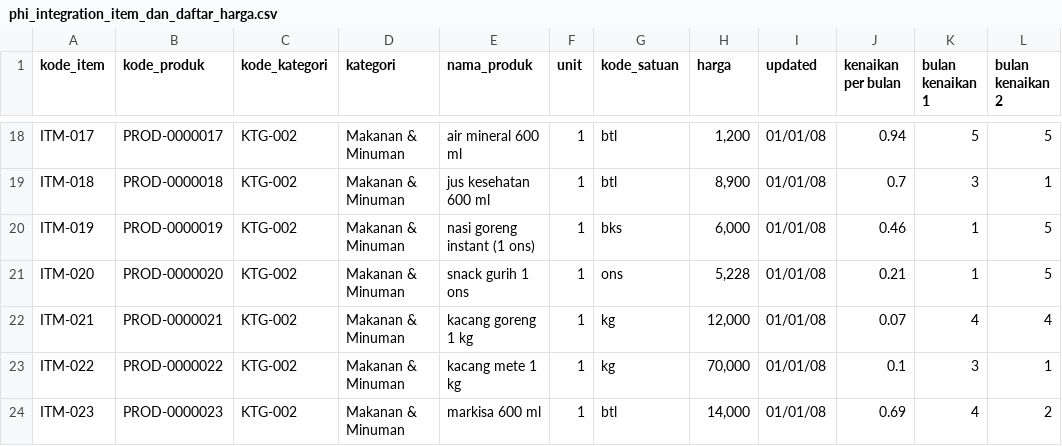
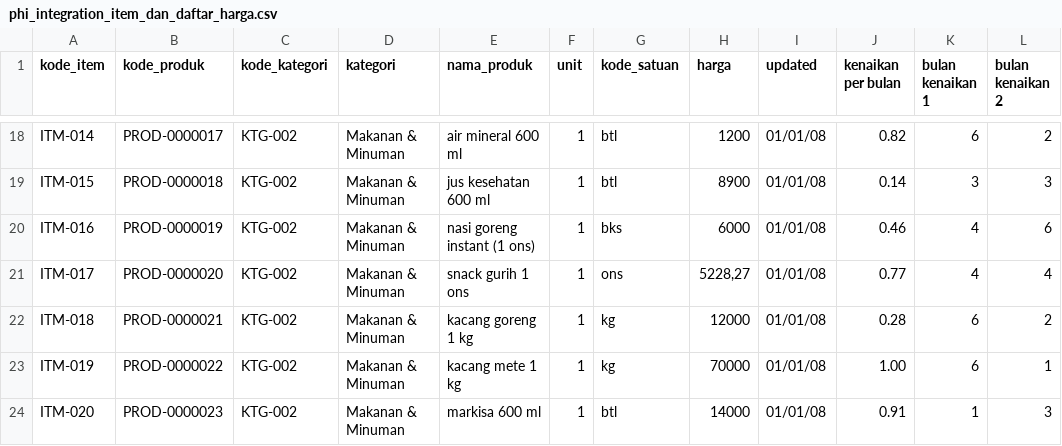
Before and after one commit to imnanda/contoh-database, a CSV file: phi-minimart/phi_integration_item_dan_daftar_harga.csv, drawn as a sheet; only a part is shown, gaps mark what is left out; the diff covers the shown part only.

Commit message:
Perbaikan data item dan penambahan file transformasi Kettle untuk generasi data transaksi.

```diff
--- a/phi-minimart/phi_integration_item_dan_daftar_harga.csv
+++ b/phi-minimart/phi_integration_item_dan_daftar_harga.csv
@@ -18,7 +18,7 @@
-"ITM-017";"PROD-0000017";"KTG-002";"Makanan & Minuman";"air mineral 600 ml";1;"btl";1,200;01/01/08;0.94;5;5
-"ITM-018";"PROD-0000018";"KTG-002";"Makanan & Minuman";"jus kesehatan 600 ml";1;"btl";8,900;01/01/08;0.7;3;1
-"ITM-019";"PROD-0000019";"KTG-002";"Makanan & Minuman";"nasi goreng instant (1 ons)";1;"bks";6,000;01/01/08;0.46;1;5
-"ITM-020";"PROD-0000020";"KTG-002";"Makanan & Minuman";"snack gurih 1 ons";1;"ons";5,228;01/01/08;0.21;1;5
-"ITM-021";"PROD-0000021";"KTG-002";"Makanan & Minuman";"kacang goreng 1 kg";1;"kg";12,000;01/01/08;0.07;4;4
-"ITM-022";"PROD-0000022";"KTG-002";"Makanan & Minuman";"kacang mete 1 kg";1;"kg";70,000;01/01/08;0.1;3;1
-"ITM-023";"PROD-0000023";"KTG-002";"Makanan & Minuman";"markisa 600 ml";1;"btl";14,000;01/01/08;0.69;4;2
+"ITM-014";"PROD-0000017";"KTG-002";"Makanan & Minuman";"air mineral 600 ml";1;"btl";1200;01/01/08;0.82;6;2
+"ITM-015";"PROD-0000018";"KTG-002";"Makanan & Minuman";"jus kesehatan 600 ml";1;"btl";8900;01/01/08;0.14;3;3
+"ITM-016";"PROD-0000019";"KTG-002";"Makanan & Minuman";"nasi goreng instant (1 ons)";1;"bks";6000;01/01/08;0.46;4;6
+"ITM-017";"PROD-0000020";"KTG-002";"Makanan & Minuman";"snack gurih 1 ons";1;"ons";5228,27;01/01/08;0.77;4;4
+"ITM-018";"PROD-0000021";"KTG-002";"Makanan & Minuman";"kacang goreng 1 kg";1;"kg";12000;01/01/08;0.28;6;2
+"ITM-019";"PROD-0000022";"KTG-002";"Makanan & Minuman";"kacang mete 1 kg";1;"kg";70000;01/01/08;1.00;6;1
+"ITM-020";"PROD-0000023";"KTG-002";"Makanan & Minuman";"markisa 600 ml";1;"btl";14000;01/01/08;0.91;1;3
```
Also changed, not shown: 146 edited cells elsewhere in this file, 1 other file.
